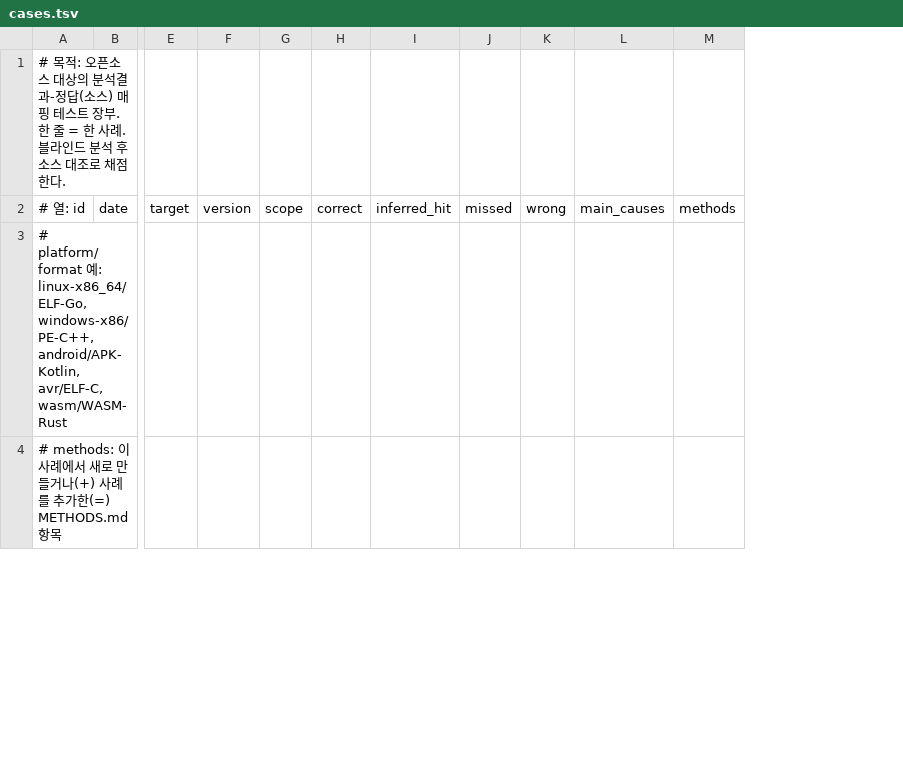
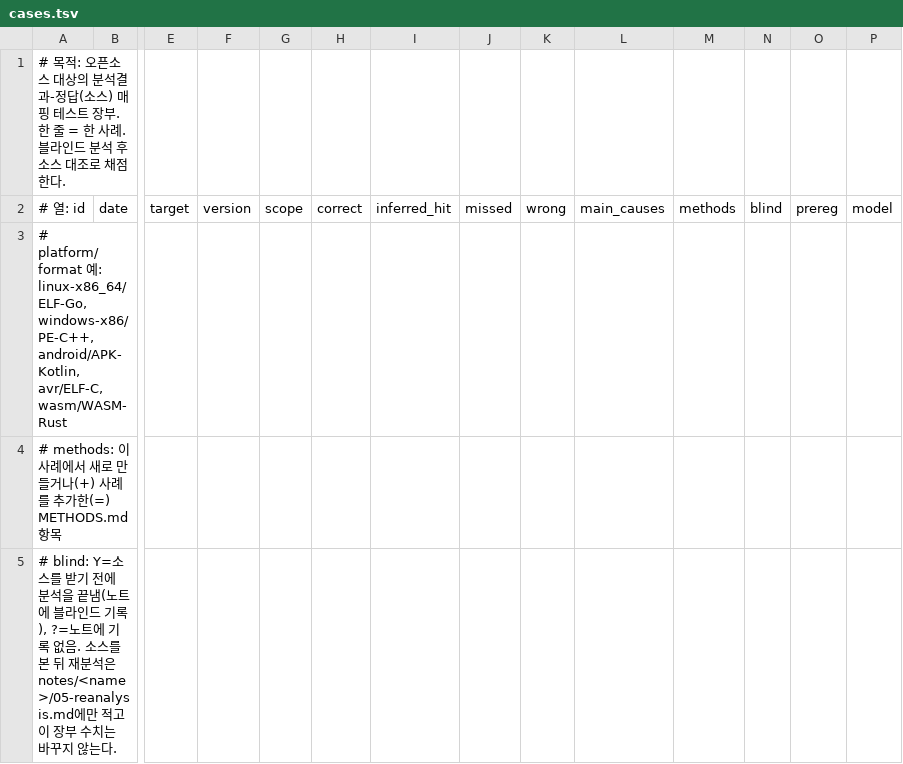
Before and after one commit to be-hum/RE-by-leanrea, a TSV file: bench/cases.tsv, drawn as a sheet; only a part is shown, gaps mark what is left out; rows hold the shown columns only; the diff covers the shown part only; the diff names each change by its address in the sheet, - before the commit and + after, or states it on an @@ line.

```diff
--- a/bench/cases.tsv
+++ b/bench/cases.tsv
+column N (blind), empty
+column O (prereg), empty
+column P (model), empty
+row 5: # blind: Y=소스를 받기 전에 분석을 끝냄(노트에 블라인드 기록), ?=노트에 기록 없음. 소스를 본 뒤 재분석은 notes/<name>/05-reanalysis.md에만 적고 이 장부 수치는 바꾸지 않는다.
```
Also changed, not shown: 2 added rows elsewhere in this file, 12 other files.
